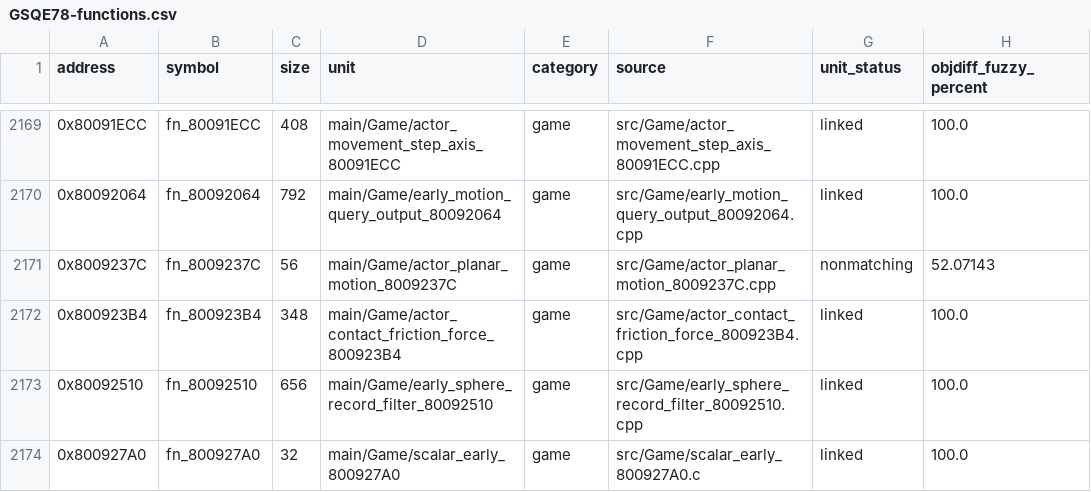
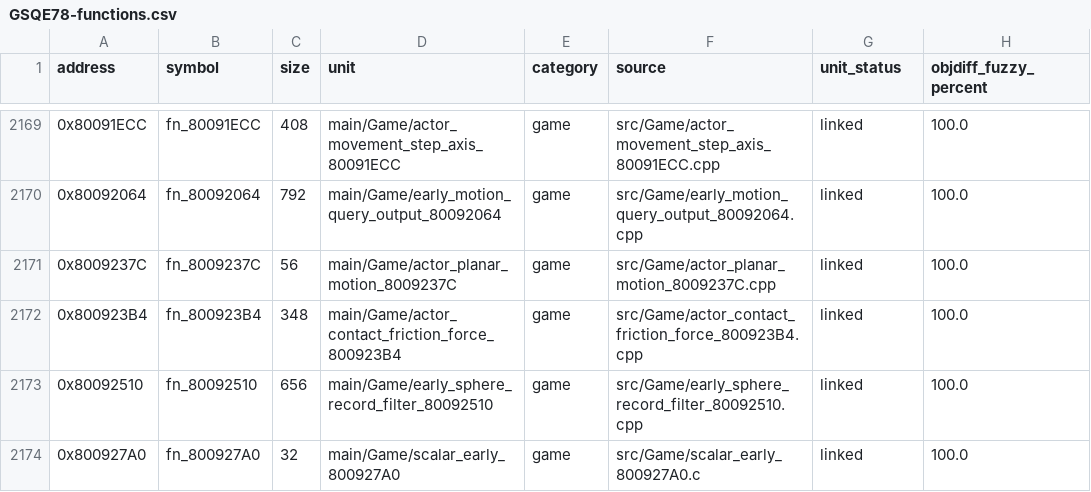
Before and after one commit to eigenstuffs/rotfd, a CSV file: progress/GSQE78-functions.csv, drawn as a sheet; only a part is shown, gaps mark what is left out.

```diff
--- a/progress/GSQE78-functions.csv
+++ b/progress/GSQE78-functions.csv
@@ -2170,3 +2170,3 @@ address,symbol,size,unit,category,source,unit_status,objdiff_fuzzy_percent
 0x80092064,fn_80092064,792,main/Game/early_motion_query_output_80092064,game,src/Game/early_motion_query_output_80092064.cpp,linked,100.0
-0x8009237C,fn_8009237C,56,main/Game/actor_planar_motion_8009237C,game,src/Game/actor_planar_motion_8009237C.cpp,nonmatching,52.07143
+0x8009237C,fn_8009237C,56,main/Game/actor_planar_motion_8009237C,game,src/Game/actor_planar_motion_8009237C.cpp,linked,100.0
 0x800923B4,fn_800923B4,348,main/Game/actor_contact_friction_force_800923B4,game,src/Game/actor_contact_friction_force_800923B4.cpp,linked,100.0
```
Also changed, not shown: 4 other files.
